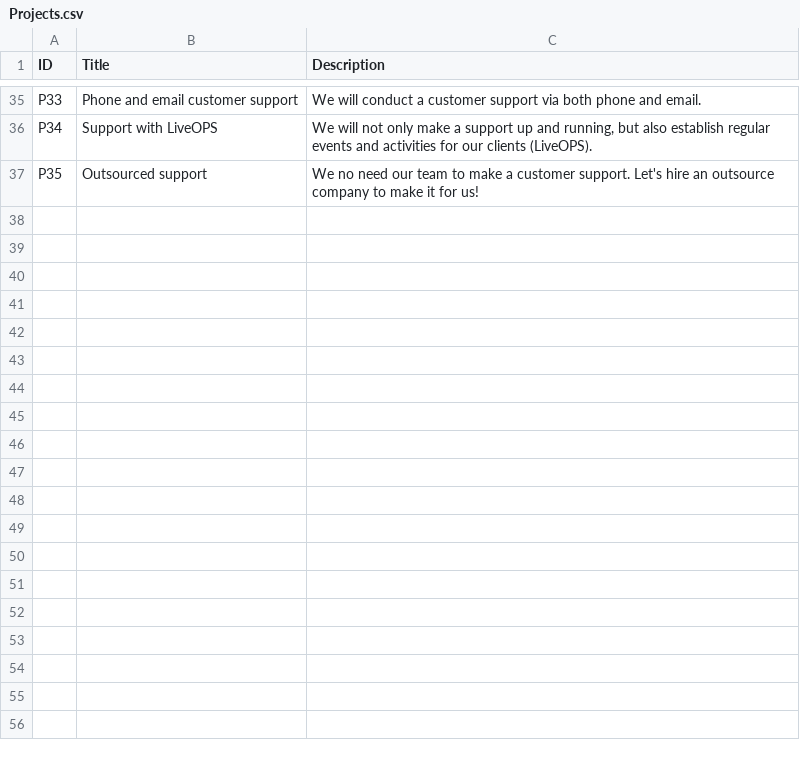
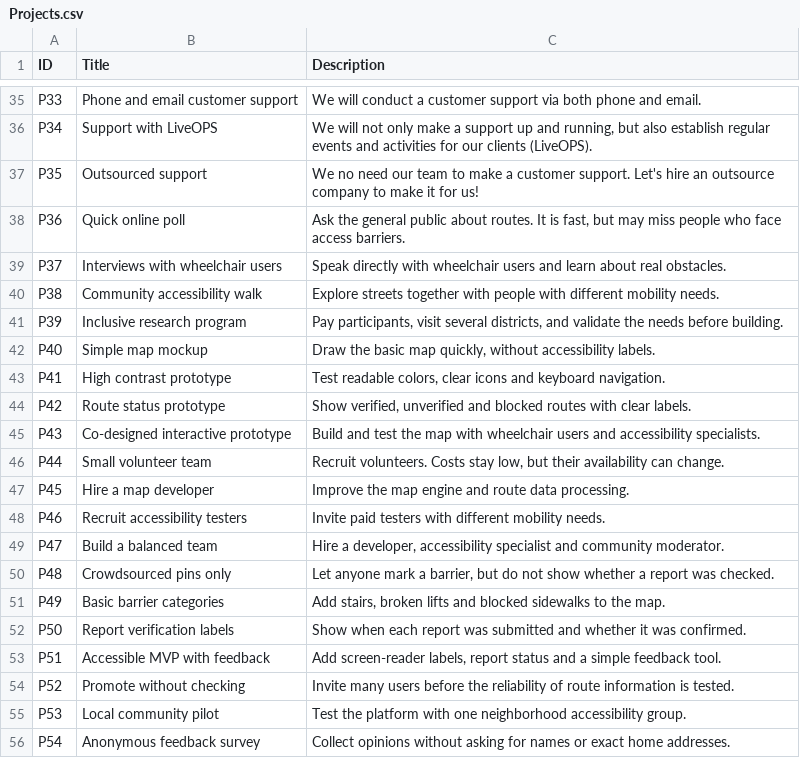
Before and after one commit to Kazakh-British-Technical-University/dpgsim, a CSV file: dpg_sim_export/Data/en/Projects.csv, drawn as a sheet; only a part is shown, gaps mark what is left out; the diff covers the shown part only; the diff names each change by its address in the sheet, - before the commit and + after, or states it on an @@ line.

```diff
--- a/dpg_sim_export/Data/en/Projects.csv
+++ b/dpg_sim_export/Data/en/Projects.csv
+row 38: P36 | Quick online poll | Ask the general public about routes. It is fast, but may miss people who face access barriers.
+row 39: P37 | Interviews with wheelchair users | Speak directly with wheelchair users and learn about real obstacles.
+row 40: P38 | Community accessibility walk | Explore streets together with people with different mobility needs.
+row 41: P39 | Inclusive research program | Pay participants, visit several districts, and validate the needs before building.
+row 42: P40 | Simple map mockup | Draw the basic map quickly, without accessibility labels.
+row 43: P41 | High contrast prototype | Test readable colors, clear icons and keyboard navigation.
+row 44: P42 | Route status prototype | Show verified, unverified and blocked routes with clear labels.
+row 45: P43 | Co-designed interactive prototype | Build and test the map with wheelchair users and accessibility specialists.
+row 46: P44 | Small volunteer team | Recruit volunteers. Costs stay low, but their availability can change.
+row 47: P45 | Hire a map developer | Improve the map engine and route data processing.
+row 48: P46 | Recruit accessibility testers | Invite paid testers with different mobility needs.
+row 49: P47 | Build a balanced team | Hire a developer, accessibility specialist and community moderator.
+row 50: P48 | Crowdsourced pins only | Let anyone mark a barrier, but do not show whether a report was checked.
+row 51: P49 | Basic barrier categories | Add stairs, broken lifts and blocked sidewalks to the map.
+row 52: P50 | Report verification labels | Show when each report was submitted and whether it was confirmed.
+row 53: P51 | Accessible MVP with feedback | Add screen-reader labels, report status and a simple feedback tool.
+row 54: P52 | Promote without checking | Invite many users before the reliability of route information is tested.
+row 55: P53 | Local community pilot | Test the platform with one neighborhood accessibility group.
+row 56: P54 | Anonymous feedback survey | Collect opinions without asking for names or exact home addresses.
```
Also changed, not shown: 17 added rows elsewhere in this file, dpg_sim_export/Data/en/Events.csv, dpg_sim_export/Data/kk/Events.csv, 9 other files.
